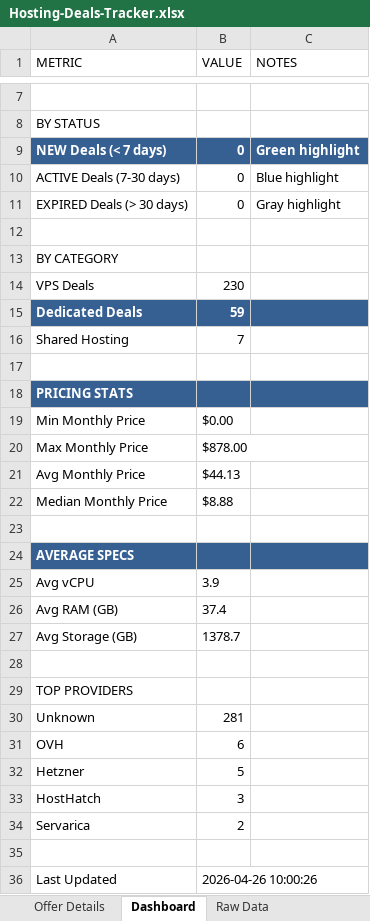
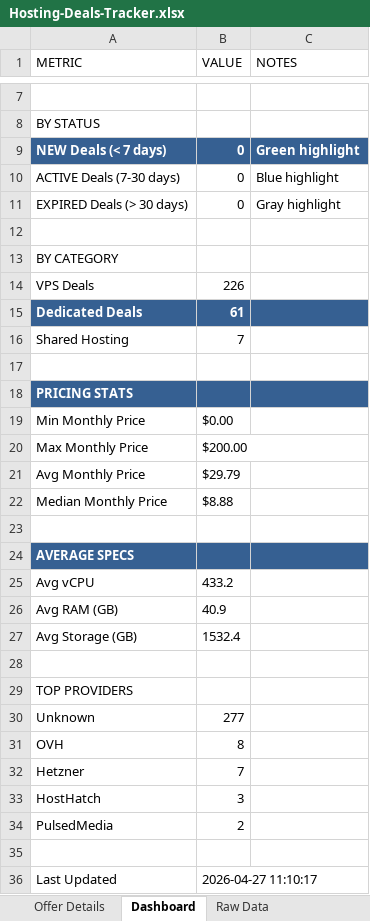
Before and after one commit to bojak83318/hosting-deals-tracker, an Excel workbook: output/Hosting-Deals-Tracker.xlsx, sheet Dashboard, drawn as a sheet; only a part is shown, gaps mark what is left out; values as stored, in another font and other column widths than the file's, no borders; the diff names each change by its address in the sheet, - before the commit and + after, or states it on an @@ line.

```diff
--- a/output/Hosting-Deals-Tracker.xlsx (sheet Dashboard)
+++ b/output/Hosting-Deals-Tracker.xlsx (sheet Dashboard)
-B14 (VALUE): 230
+B14 (VALUE): 226
-B15 (VALUE): 59
+B15 (VALUE): 61
-B20 (VALUE): $878.00
+B20 (VALUE): $200.00
-B21 (VALUE): $44.13
+B21 (VALUE): $29.79
-B25 (VALUE): 3.9
+B25 (VALUE): 433.2
-B26 (VALUE): 37.4
+B26 (VALUE): 40.9
-B27 (VALUE): 1378.7
+B27 (VALUE): 1532.4
-B30 (VALUE): 281
+B30 (VALUE): 277
-B31 (VALUE): 6
+B31 (VALUE): 8
-B32 (VALUE): 5
+B32 (VALUE): 7
-A34 (METRIC): Servarica
+A34 (METRIC): PulsedMedia
-B36 (VALUE): 2026-04-26 10:00:26
+B36 (VALUE): 2026-04-27 11:10:17
```
Also changed, not shown: sheet Raw Data, sheet Deals Tracker, sheet Deduplicated View, sheet Offer Details, 1 other file.
